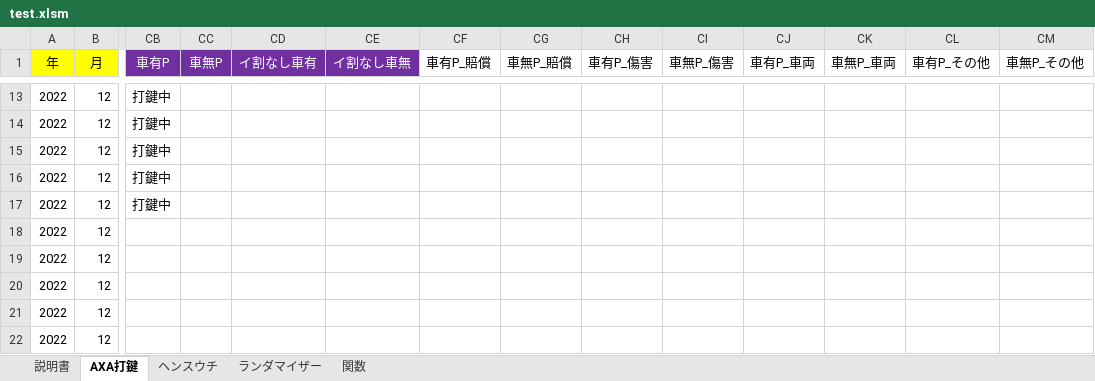
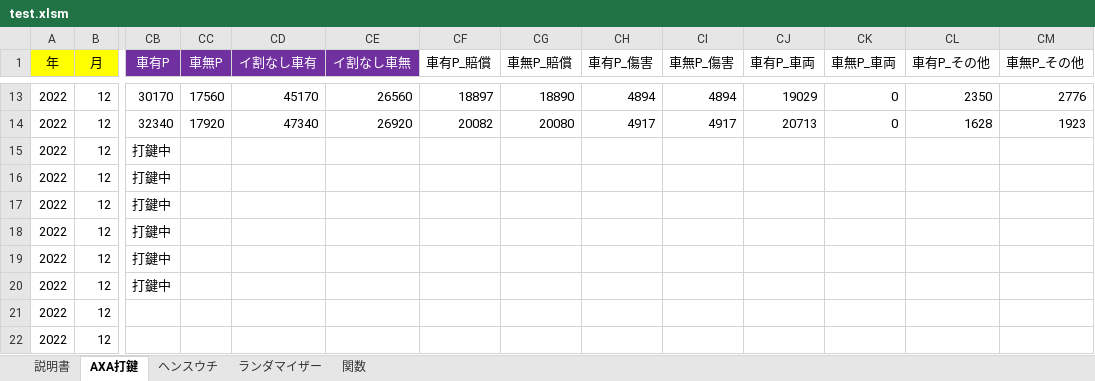
Before and after one commit to yngwaaaa/premium, an Excel workbook: test.xlsm, sheet AXA打鍵, drawn as a sheet; only a part is shown, gaps mark what is left out; values as stored, in another font and other column widths than the file's, no borders; conditional formats not drawn; the diff covers the shown part only; the diff names each change by its address in the sheet, - before the commit and + after, or states it on an @@ line.

```diff
--- a/test.xlsm (sheet AXA打鍵)
+++ b/test.xlsm (sheet AXA打鍵)
-CB13 (車有P): 打鍵中
+CB13 (車有P): 30170
-CC13 (車無P): (empty)
+CC13 (車無P): 17560
-CD13 (イ割なし車有): (empty)
+CD13 (イ割なし車有): 45170
-CE13 (イ割なし車無): (empty)
+CE13 (イ割なし車無): 26560
-CF13 (車有P_賠償): (empty)
+CF13 (車有P_賠償): 18897
-CG13 (車無P_賠償): (empty)
+CG13 (車無P_賠償): 18890
-CH13 (車有P_傷害): (empty)
+CH13 (車有P_傷害): 4894
-CI13 (車無P_傷害): (empty)
+CI13 (車無P_傷害): 4894
-CJ13 (車有P_車両): (empty)
+CJ13 (車有P_車両): 19029
-CK13:CK14 (車無P_車両): (empty)
+CK13:CK14 (車無P_車両): 0
-CL13 (車有P_その他): (empty)
+CL13 (車有P_その他): 2350
-CM13 (車無P_その他): (empty)
+CM13 (車無P_その他): 2776
-CB14 (車有P): 打鍵中
+CB14 (車有P): 32340
-CC14 (車無P): (empty)
+CC14 (車無P): 17920
-CD14 (イ割なし車有): (empty)
+CD14 (イ割なし車有): 47340
-CE14 (イ割なし車無): (empty)
+CE14 (イ割なし車無): 26920
-CF14 (車有P_賠償): (empty)
+CF14 (車有P_賠償): 20082
-CG14 (車無P_賠償): (empty)
+CG14 (車無P_賠償): 20080
-CH14 (車有P_傷害): (empty)
+CH14 (車有P_傷害): 4917
-CI14 (車無P_傷害): (empty)
+CI14 (車無P_傷害): 4917
-CJ14 (車有P_車両): (empty)
+CJ14 (車有P_車両): 20713
-CL14 (車有P_その他): (empty)
+CL14 (車有P_その他): 1628
-CM14 (車無P_その他): (empty)
+CM14 (車無P_その他): 1923
-CB18:CB20 (車有P): (empty)
+CB18:CB20 (車有P): 打鍵中
```
Also changed, not shown: 36 edited cells elsewhere in this sheet, test_backup.xlsm, 5 other files.
